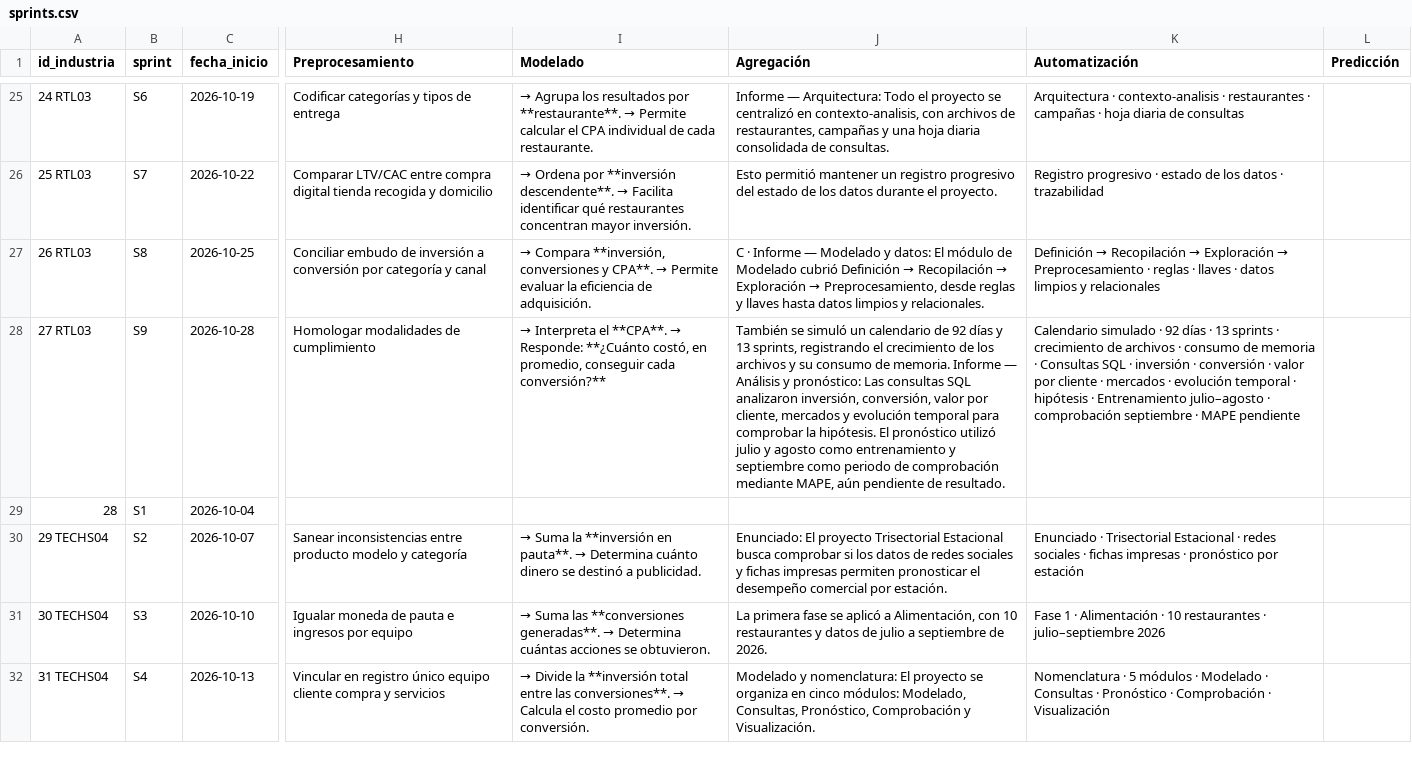
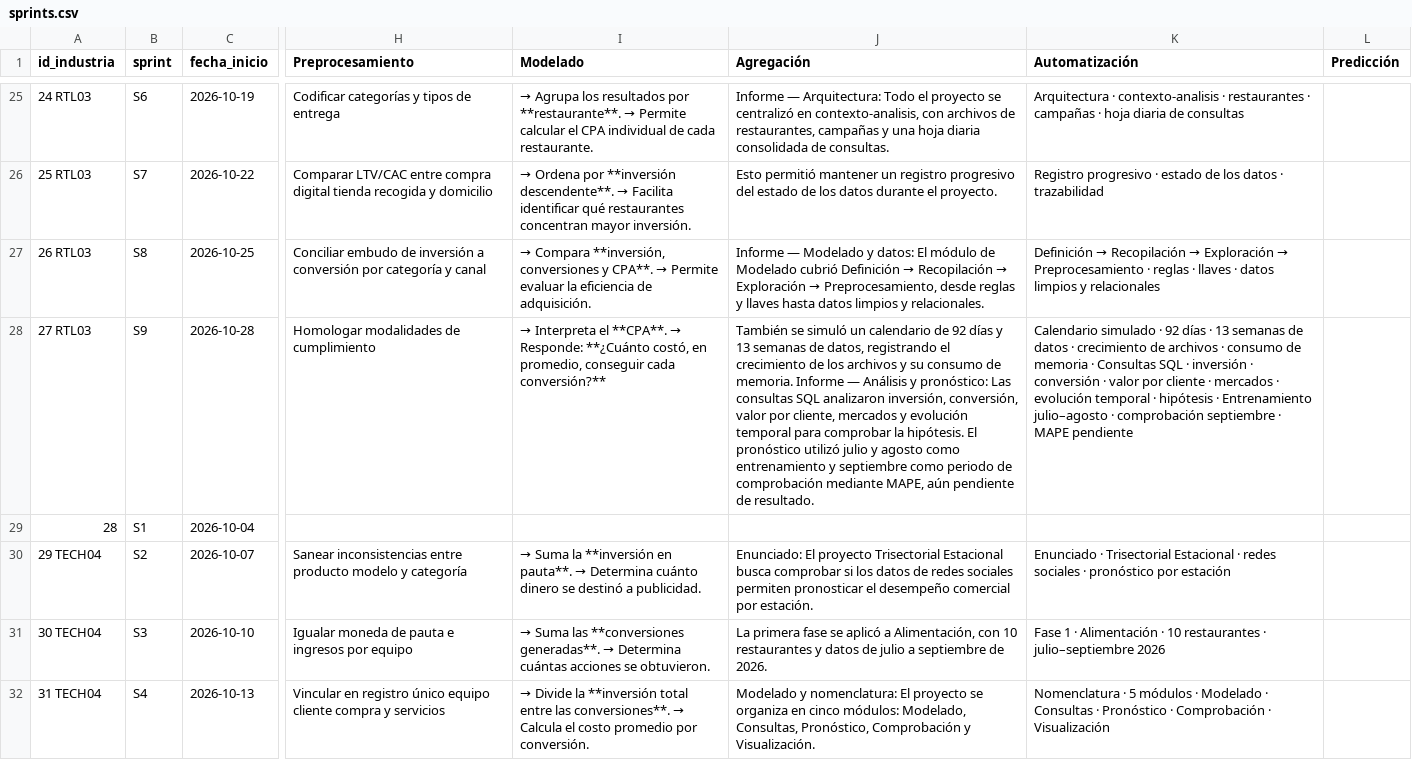
Before and after one commit to saorionline/sprints-calendar, a CSV file: src/cvs/sprints.csv, drawn as a sheet; only a part is shown, gaps mark what is left out; the diff covers the shown part only; the diff names each change by its address in the sheet, - before the commit and + after, or states it on an @@ line.

Commit message:
fichas cargadas

```diff
--- a/src/cvs/sprints.csv
+++ b/src/cvs/sprints.csv
-J27 (Agregación): C · Informe —…
+J27 (Agregación): Informe —…
-J28 (Agregación): …y 13 sprints, registrando el…
+J28 (Agregación): …y 13 semanas de datos, registrando el…
-K28 (Automatización): …· 13 sprints · crecimiento…
+K28 (Automatización): …· 13 semanas de datos · crecimiento…
-A30 (id_industria): 29 TECHS04
+A30 (id_industria): 29 TECH04
-J30 (Agregación): …redes sociales y fichas impresas permiten pronosticar…
+J30 (Agregación): …redes sociales permiten pronosticar…
-K30 (Automatización): …sociales · fichas impresas · pronóstico por…
+K30 (Automatización): …sociales · pronóstico por…
-A31 (id_industria): 30 TECHS04
+A31 (id_industria): 30 TECH04
-A32 (id_industria): 31 TECHS04
+A32 (id_industria): 31 TECH04
```
Also changed, not shown: 58 edited cells elsewhere in this file.
